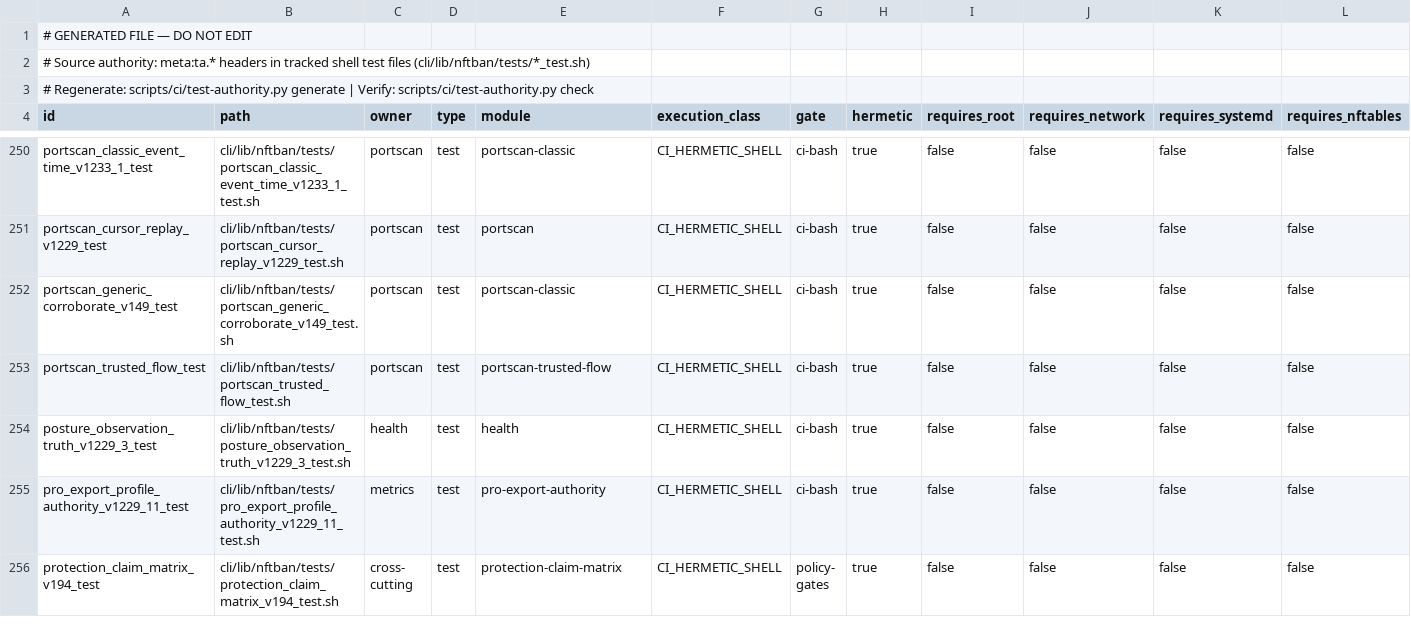
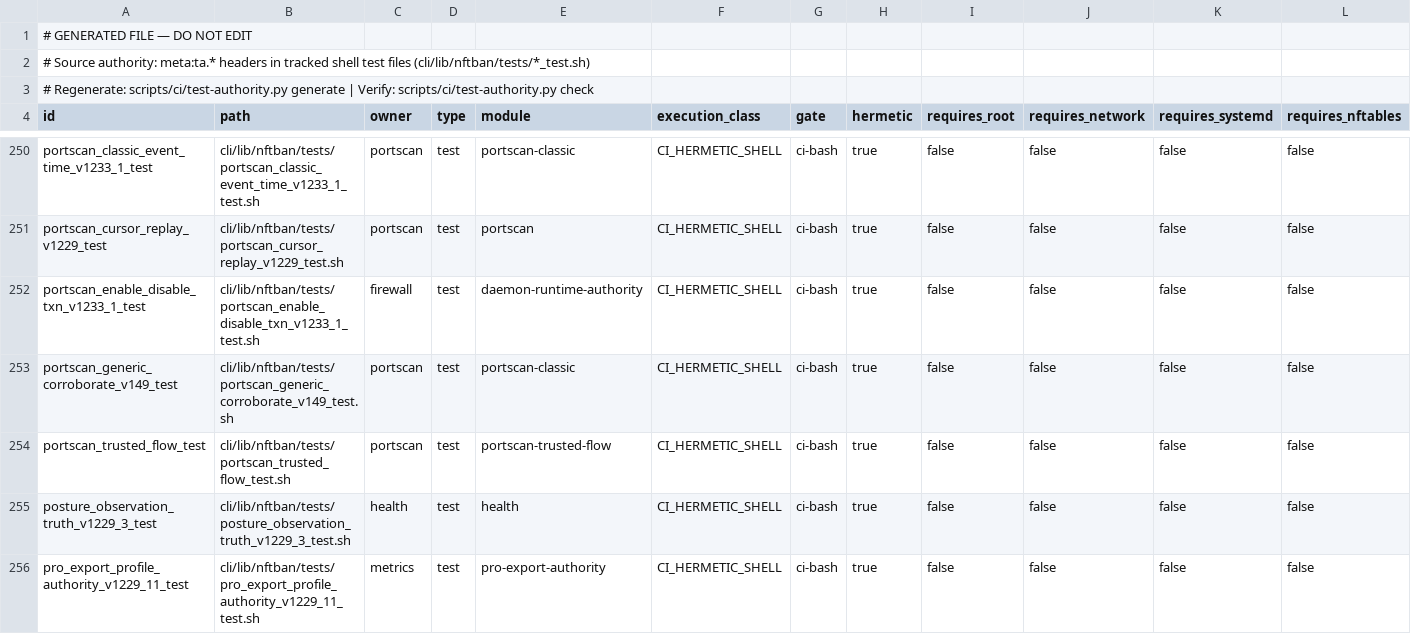
Before and after one commit to itcmsgr/nftban, a TSV file: scripts/ci/test-authority-index.tsv, drawn as a sheet; only a part is shown, gaps mark what is left out; the shorter side is filled out with more unchanged rows; rows hold the shown columns only; the diff names each change by its address in the sheet, - before the commit and + after, or states it on an @@ line.

Commit message:
test(portscan): T1 stateful model + derived fault matrix for enable/disable
portscan_enable_disable_txn_v1233_1_test.sh drives the REAL router arm, reconcile
root, plan/generation authority, classic module and IPC client against a fake
kernel (on-disk chain/rule store) behind a fake nft binary and a fake daemon
(fake socat; fake systemctl restarts it in a clean env and runs the daemon's
own Start/Stop reconcile, mirroring internal/portscan/module.go). Strict mode
with errexit suspended exactly as the router suspends it.

- transition matrix: disabled(absent)->enable, idempotent enable,
  enabled->disable, idempotent disable (asserts no kernel write), enable from
  a retained empty chain, disable on a never-projected chain, IPC down both
  ways, restart never ready (PENDING), lock busy (REFUSED rc 7), status over
  an interrupted record.
- derived fault matrix: pass 1 records every mutation primitive reached
  (enable 12, disable 7: txn record writes, intent writer, IPC apply, nft
  insert, plan commit, systemctl restart, daemon re-apply); pass k+1 fails
  primitive k, before and after its effect.
- UNMEASURED arms: every kernel query from query j on fails / times out /
  is malformed -> must be DEGRADED (54 j x 3 kinds).
Invariants per run: exactly one NFTBAN_OUTCOME; rc agrees with the table; no
✅ unless CONVERGED; independent oracles (fake kernel, intent file, committed
plan) equal the requested state (CONVERGED), the previous state
(FAILED_ROLLED_BACK, REFUSED) or the outcome is an explicit DEGRADED/PENDING;
the transaction record is CLOSED with the printed outcome.

Result on this branch: 211 runs, 0 failures. Inversion: the same file against
v1.233.0 (eef635a6) and 18467c1a fails 84 checks, including the witnessed
signatures W1 teardown-on-enable (cleanup fragment applied during enable),
W3 "ENABLED (INACTIVE)", and W2 "✅ Portscan detection disabled" rc 0 with
the kernel still CLASSIC_ACTIVE and the plan committed inactive.

Test-authority index regenerated for the new file.

(cherry picked from commit f3bcff99bc51bad683c0d3fe3c383498a1e5eb59)

```diff
--- a/scripts/ci/test-authority-index.tsv
+++ b/scripts/ci/test-authority-index.tsv
+row 252: portscan_enable_disable_txn_v1233_1_test | cli/lib/nftban/tests/portscan_enable_disable_txn_v1233_1_test.sh | firewall | test | daemon-runtime-authority | CI_HERMETIC_SHELL | ci-bash | true | false | false | false | false
```
Also changed, not shown: 1 other file.
